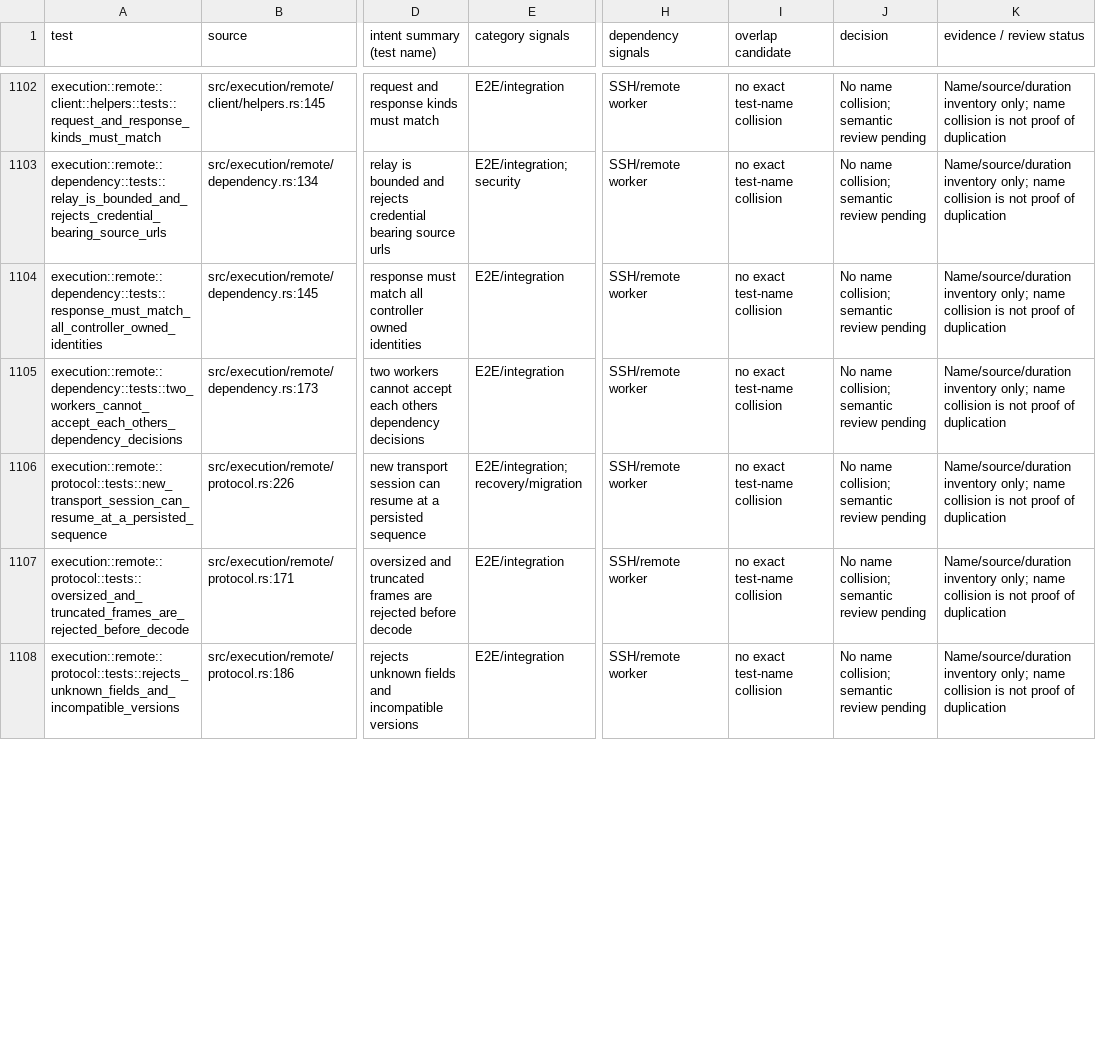
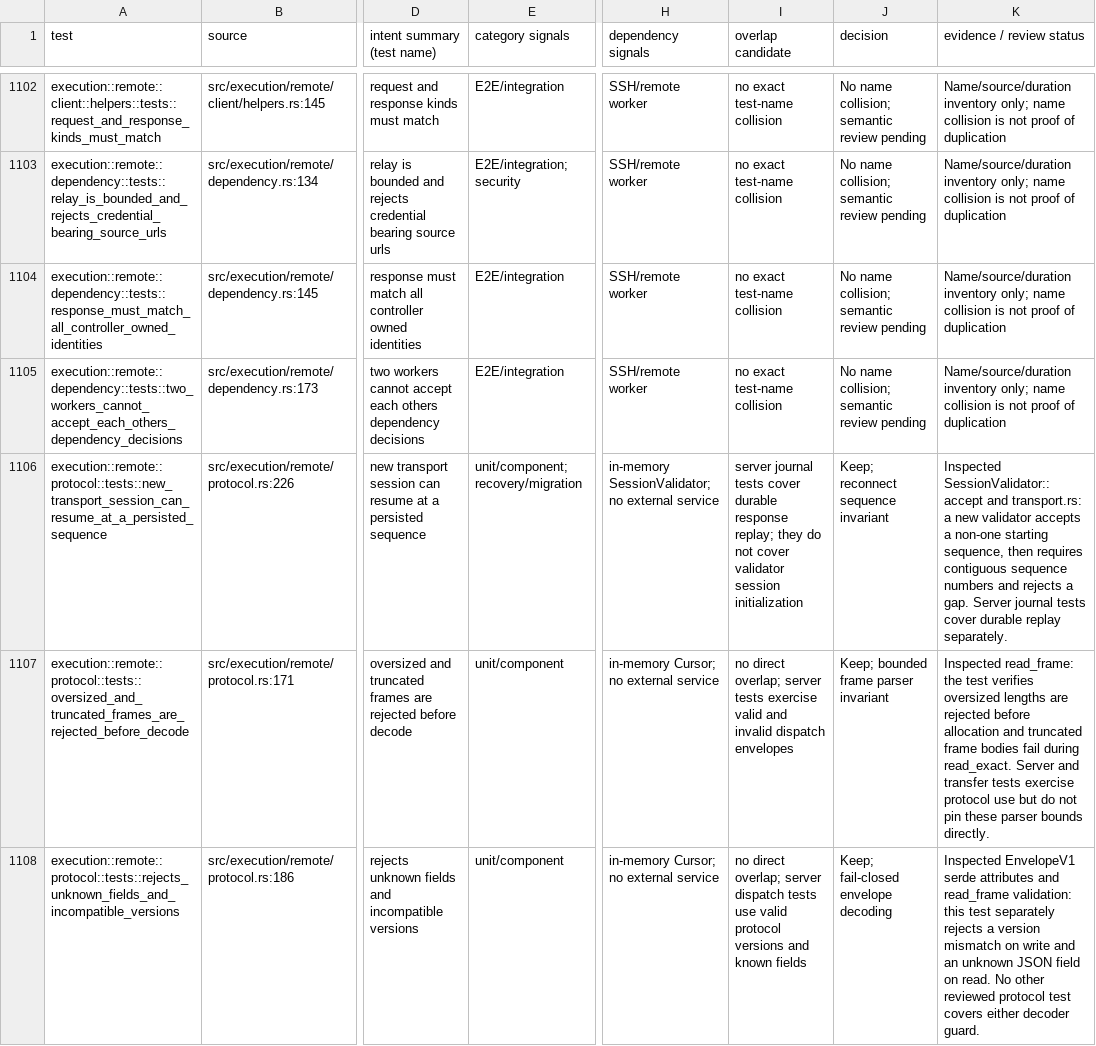
Before and after one commit to zbarno/kool.ade, a CSV file: docs/test-inventory/full-suite.csv, drawn as a sheet; only a part is shown, gaps mark what is left out; the diff covers the shown part only; the diff names each change by its address in the sheet, - before the commit and + after, or states it on an @@ line.

Commit message:
docs: review remote protocol tests

```diff
--- a/docs/test-inventory/full-suite.csv
+++ b/docs/test-inventory/full-suite.csv
-E1106 (category signals): E2E/integration; recovery/migration
+E1106 (category signals): unit/component; recovery/migration
-H1106 (dependency signals): SSH/remote worker
+H1106 (dependency signals): in-memory SessionValidator; no external service
-I1106 (overlap candidate): no exact test-name collision
+I1106 (overlap candidate): server journal tests cover durable response replay; they do not cover validator session initialization
-J1106 (decision): No name collision; semantic review pending
+J1106 (decision): Keep; reconnect sequence invariant
-K1106 (evidence / review status): Name/source/duration inventory only; name collision is not proof of duplication
+K1106 (evidence / review status): Inspected SessionValidator::accept and transport.rs: a new validator accepts a non-one starting sequence, then requires contiguous sequence numbers and rejects a gap. Server journal tests cover durable replay separately.
-E1107:E1108 (category signals): E2E/integration
+E1107:E1108 (category signals): unit/component
-H1107:H1108 (dependency signals): SSH/remote worker
+H1107:H1108 (dependency signals): in-memory Cursor; no external service
-I1107 (overlap candidate): no exact test-name collision
+I1107 (overlap candidate): no direct overlap; server tests exercise valid and invalid dispatch envelopes
-J1107 (decision): No name collision; semantic review pending
+J1107 (decision): Keep; bounded frame parser invariant
-K1107 (evidence / review status): Name/source/duration inventory only; name collision is not proof of duplication
+K1107 (evidence / review status): Inspected read_frame: the test verifies oversized lengths are rejected before allocation and truncated frame bodies fail during read_exact. Server and transfer tests exercise protocol use but do not pin these parser bounds directly.
-I1108 (overlap candidate): no exact test-name collision
+I1108 (overlap candidate): no direct overlap; server dispatch tests use valid protocol versions and known fields
-J1108 (decision): No name collision; semantic review pending
+J1108 (decision): Keep; fail-closed envelope decoding
-K1108 (evidence / review status): Name/source/duration inventory only; name collision is not proof of duplication
+K1108 (evidence / review status): Inspected EnvelopeV1 serde attributes and read_frame validation: this test separately rejects a version mismatch on write and an unknown JSON field on read. No other reviewed protocol test covers either decoder guard.
```
Also changed, not shown: 11 edited cells elsewhere in this file, 1 other file.
